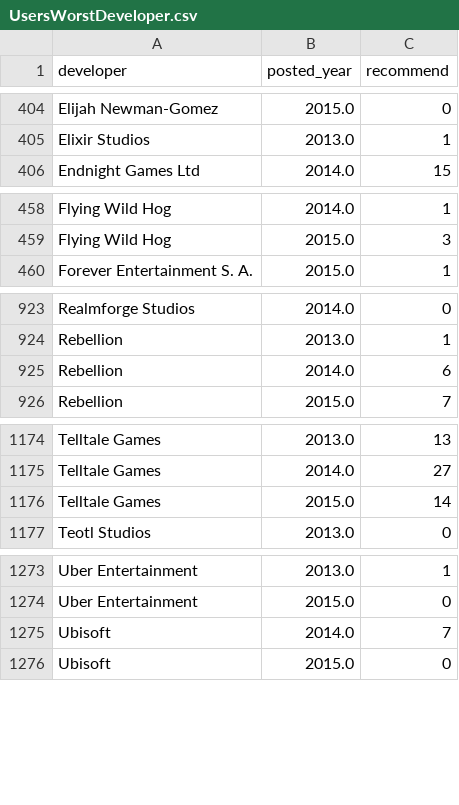
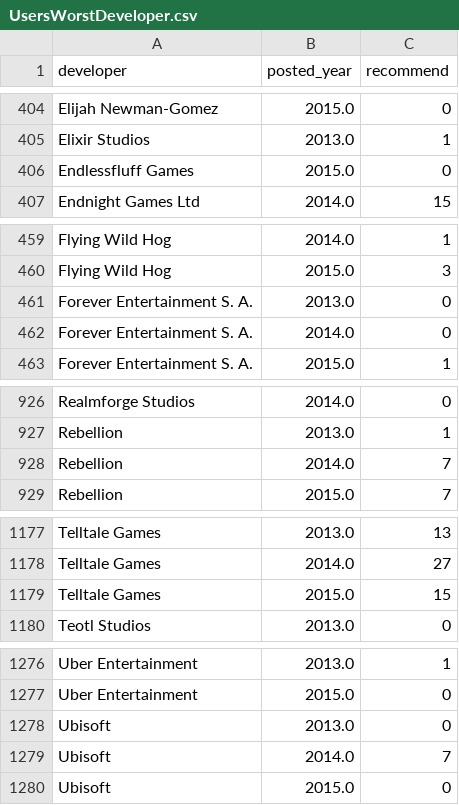
Before and after one commit to KGSanchezM/PI_ML_OPS, a CSV file: Datsets/Archivos_API/UsersWorstDeveloper.csv, drawn as a sheet; only a part is shown, gaps mark what is left out.

Commit message:
Update UsersWorstDevelopers

```diff
--- a/Datsets/Archivos_API/UsersWorstDeveloper.csv
+++ b/Datsets/Archivos_API/UsersWorstDeveloper.csv
@@ -405,2 +405,3 @@ Elijah Newman-Gomez,2015.0,0
 Elixir Studios,2013.0,1
+Endlessfluff Games,2015.0,0
 Endnight Games Ltd,2014.0,15
@@ -459,2 +460,4 @@ Flying Wild Hog,2014.0,1
 Flying Wild Hog,2015.0,3
+Forever Entertainment S. A.,2013.0,0
+Forever Entertainment S. A.,2014.0,0
 Forever Entertainment S. A.,2015.0,1
@@ -924,3 +927,3 @@ Realmforge Studios,2014.0,0
 Rebellion,2013.0,1
-Rebellion,2014.0,6
+Rebellion,2014.0,7
 Rebellion,2015.0,7
@@ -1175,3 +1178,3 @@ Telltale Games,2013.0,13
 Telltale Games,2014.0,27
-Telltale Games,2015.0,14
+Telltale Games,2015.0,15
 Teotl Studios,2013.0,0
@@ -1274,2 +1277,3 @@ Uber Entertainment,2013.0,1
 Uber Entertainment,2015.0,0
+Ubisoft,2013.0,0
 Ubisoft,2014.0,7
```
Also changed, not shown: 2 other files.
